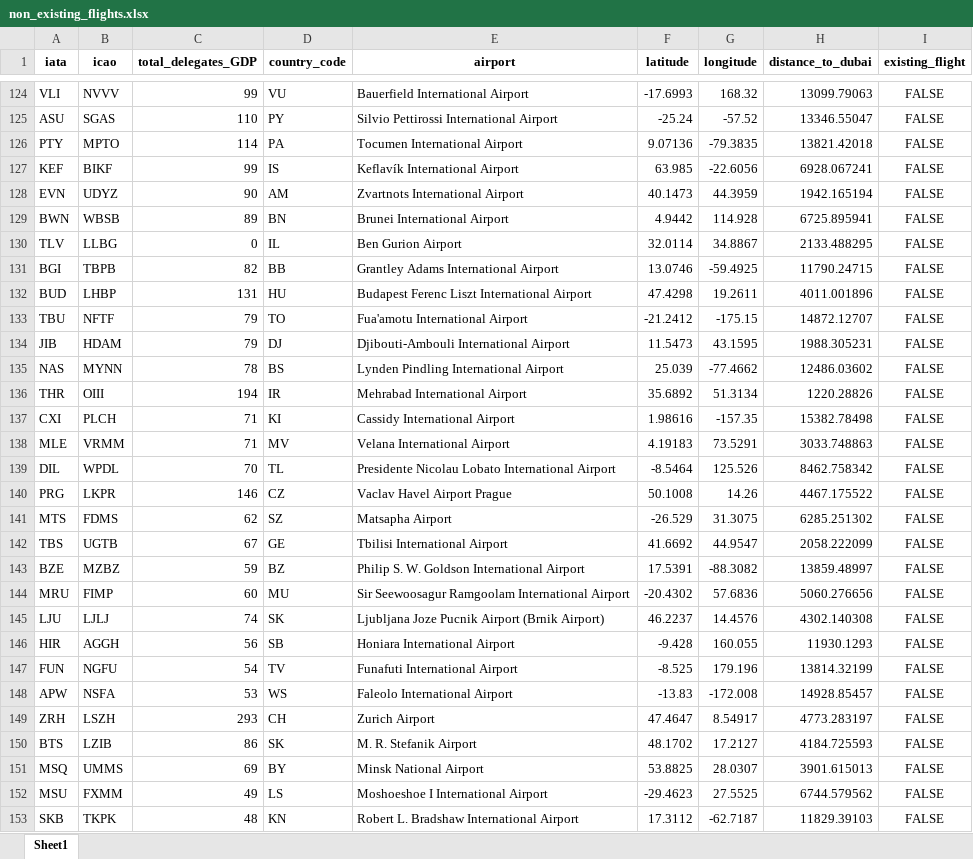
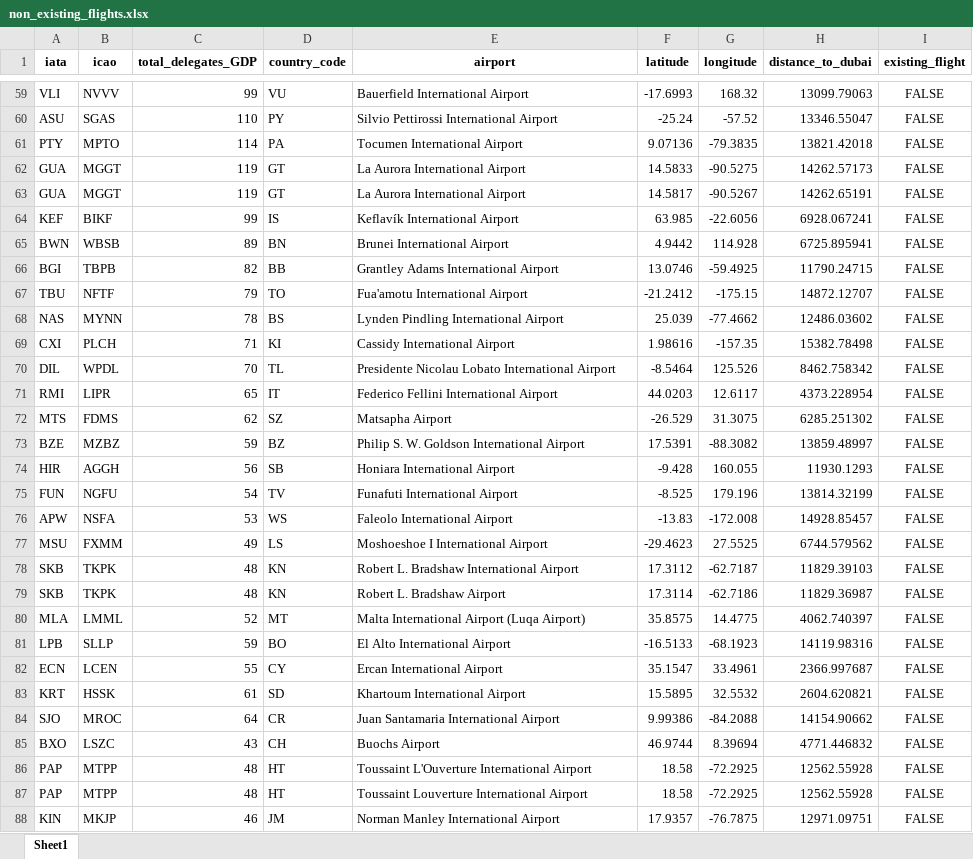
Before and after one commit to lukasschirren/COP_flight_analysis, an Excel workbook: output/non_existing_flights.xlsx, sheet Sheet1, drawn as a sheet; only a part is shown, gaps mark what is left out; the shorter side is filled out with more unchanged rows; values as stored, in another font and other column widths than the file's, no borders; removed rows and columns are numbered as before the commit, all else as after; the diff covers the shown part only; the diff names each change by its address in the sheet, - before the commit and + after, or states it on an @@ line.

```diff
--- a/output/non_existing_flights.xlsx (sheet Sheet1)
+++ b/output/non_existing_flights.xlsx (sheet Sheet1)
+row 62: GUA | MGGT | 119 | GT | La Aurora International Airport | 14.5833 | -90.5275 | 14262.57173 | FALSE
+row 63: GUA | MGGT | 119 | GT | La Aurora International Airport | 14.5817 | -90.5267 | 14262.65191 | FALSE
-row 128: EVN | UDYZ | 90 | AM | Zvartnots International Airport | 40.1473 | 44.3959 | 1942.165194 | FALSE
-row 130: TLV | LLBG | 0 | IL | Ben Gurion Airport | 32.0114 | 34.8867 | 2133.488295 | FALSE
-row 132: BUD | LHBP | 131 | HU | Budapest Ferenc Liszt International Airport | 47.4298 | 19.2611 | 4011.001896 | FALSE
-row 134: JIB | HDAM | 79 | DJ | Djibouti-Ambouli International Airport | 11.5473 | 43.1595 | 1988.305231 | FALSE
-row 136: THR | OIII | 194 | IR | Mehrabad International Airport | 35.6892 | 51.3134 | 1220.28826 | FALSE
-row 138: MLE | VRMM | 71 | MV | Velana International Airport | 4.19183 | 73.5291 | 3033.748863 | FALSE
-row 140: PRG | LKPR | 146 | CZ | Vaclav Havel Airport Prague | 50.1008 | 14.26 | 4467.175522 | FALSE
+row 71: RMI | LIPR | 65 | IT | Federico Fellini International Airport | 44.0203 | 12.6117 | 4373.228954 | FALSE
-row 142: TBS | UGTB | 67 | GE | Tbilisi International Airport | 41.6692 | 44.9547 | 2058.222099 | FALSE
-row 144: MRU | FIMP | 60 | MU | Sir Seewoosagur Ramgoolam International Airport | -20.4302 | 57.6836 | 5060.276656 | FALSE
-row 145: LJU | LJLJ | 74 | SK | Ljubljana Joze Pucnik Airport (Brnik Airport) | 46.2237 | 14.4576 | 4302.140308 | FALSE
-row 149: ZRH | LSZH | 293 | CH | Zurich Airport | 47.4647 | 8.54917 | 4773.283197 | FALSE
-row 150: BTS | LZIB | 86 | SK | M. R. Stefanik Airport | 48.1702 | 17.2127 | 4184.725593 | FALSE
-row 151: MSQ | UMMS | 69 | BY | Minsk National Airport | 53.8825 | 28.0307 | 3901.615013 | FALSE
```
Also changed, not shown: 8 added rows and 80 removed rows elsewhere in this sheet, output/flights_non_direct_missing30.xlsx, output/flights_without_transit.xlsx, 4 other files.
